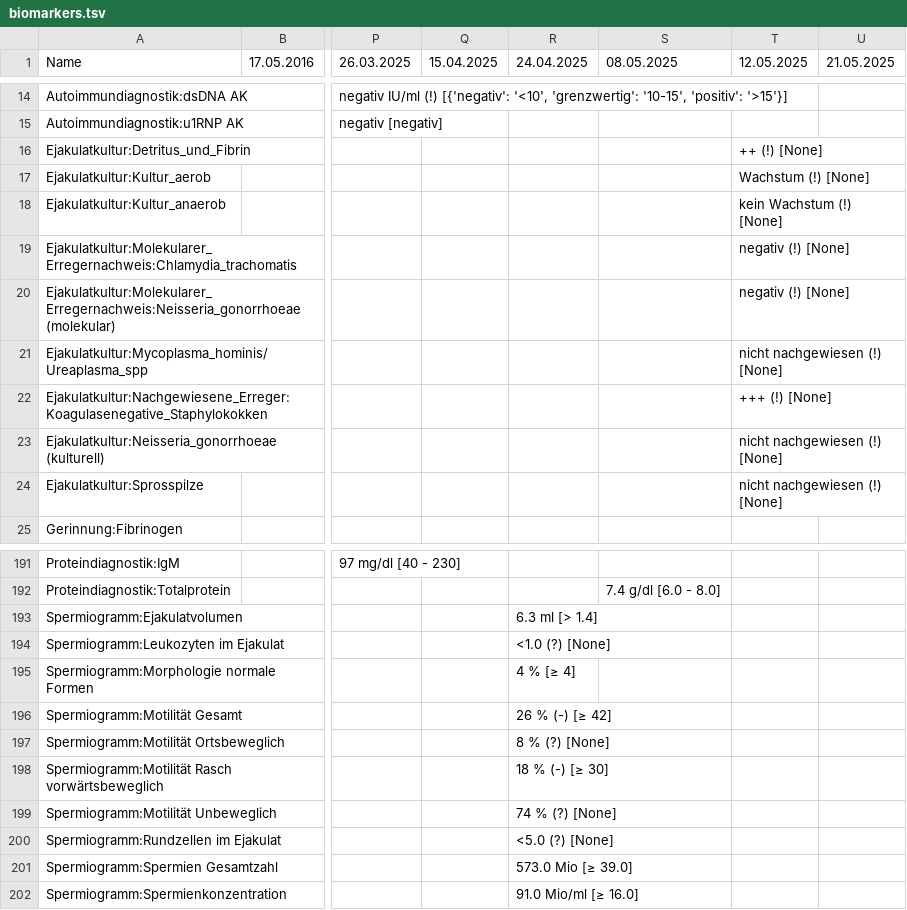
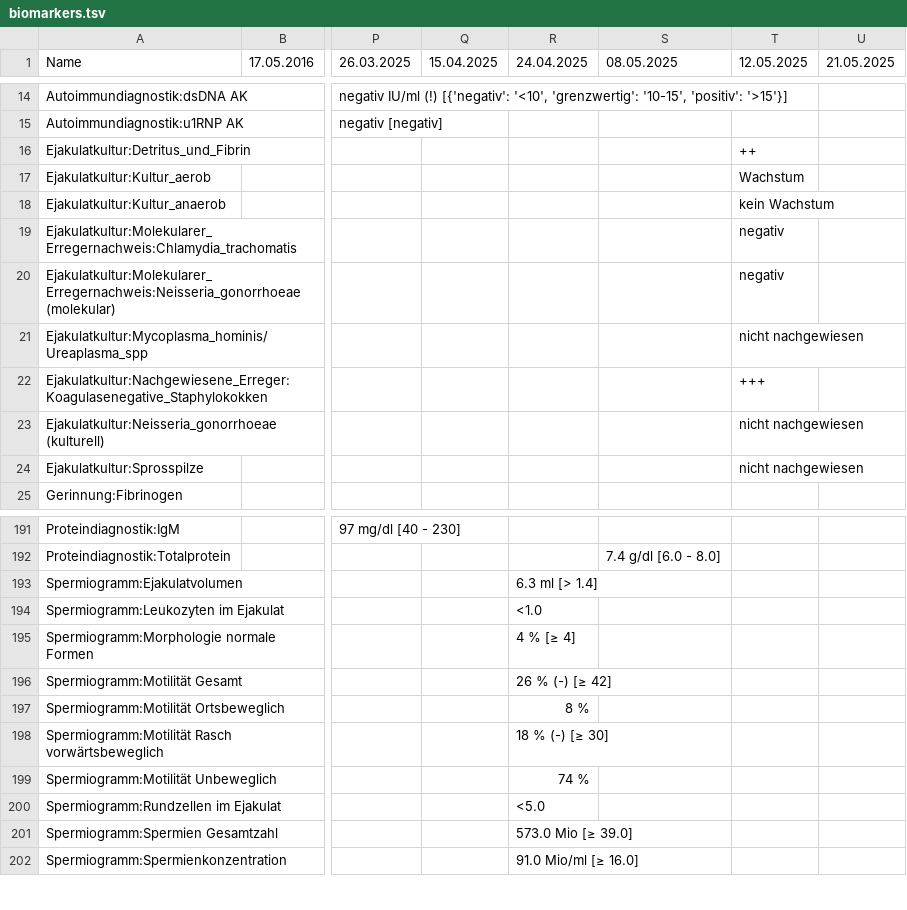
Before and after one commit to ympoglag/biomarkers, a TSV file: biomarkers.tsv, drawn as a sheet; only a part is shown, gaps mark what is left out; the diff covers the shown part only; the diff names each change by its address in the sheet, - before the commit and + after, or states it on an @@ line.

```diff
--- a/biomarkers.tsv
+++ b/biomarkers.tsv
-T16 (12.05.2025): ++ (!) [None]
+T16 (12.05.2025): ++
-T17 (12.05.2025): Wachstum (!) [None]
+T17 (12.05.2025): Wachstum
-T18 (12.05.2025): kein Wachstum (!) [None]
+T18 (12.05.2025): kein Wachstum
-T19:T20 (12.05.2025): negativ (!) [None]
+T19:T20 (12.05.2025): negativ
-T21 (12.05.2025): nicht nachgewiesen (!) [None]
+T21 (12.05.2025): nicht nachgewiesen
-T22 (12.05.2025): +++ (!) [None]
+T22 (12.05.2025): +++
-T23:T24 (12.05.2025): nicht nachgewiesen (!) [None]
+T23:T24 (12.05.2025): nicht nachgewiesen
-R194 (24.04.2025): <1.0 (?) [None]
+R194 (24.04.2025): <1.0
-R197 (24.04.2025): 8 % (?) [None]
+R197 (24.04.2025): 8 %
-R199 (24.04.2025): 74 % (?) [None]
+R199 (24.04.2025): 74 %
-R200 (24.04.2025): <5.0 (?) [None]
+R200 (24.04.2025): <5.0
```
Also changed, not shown: 13 edited cells elsewhere in this file, 2 other files.
